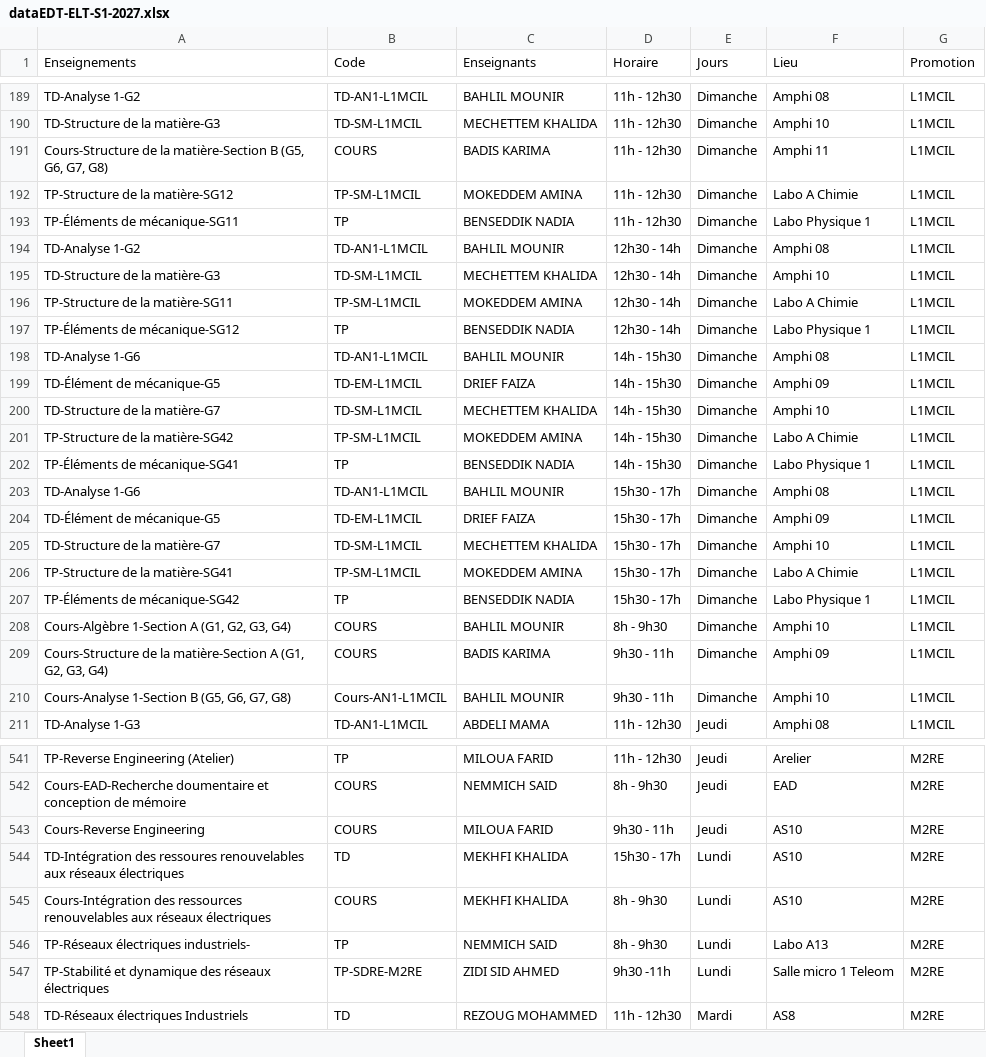
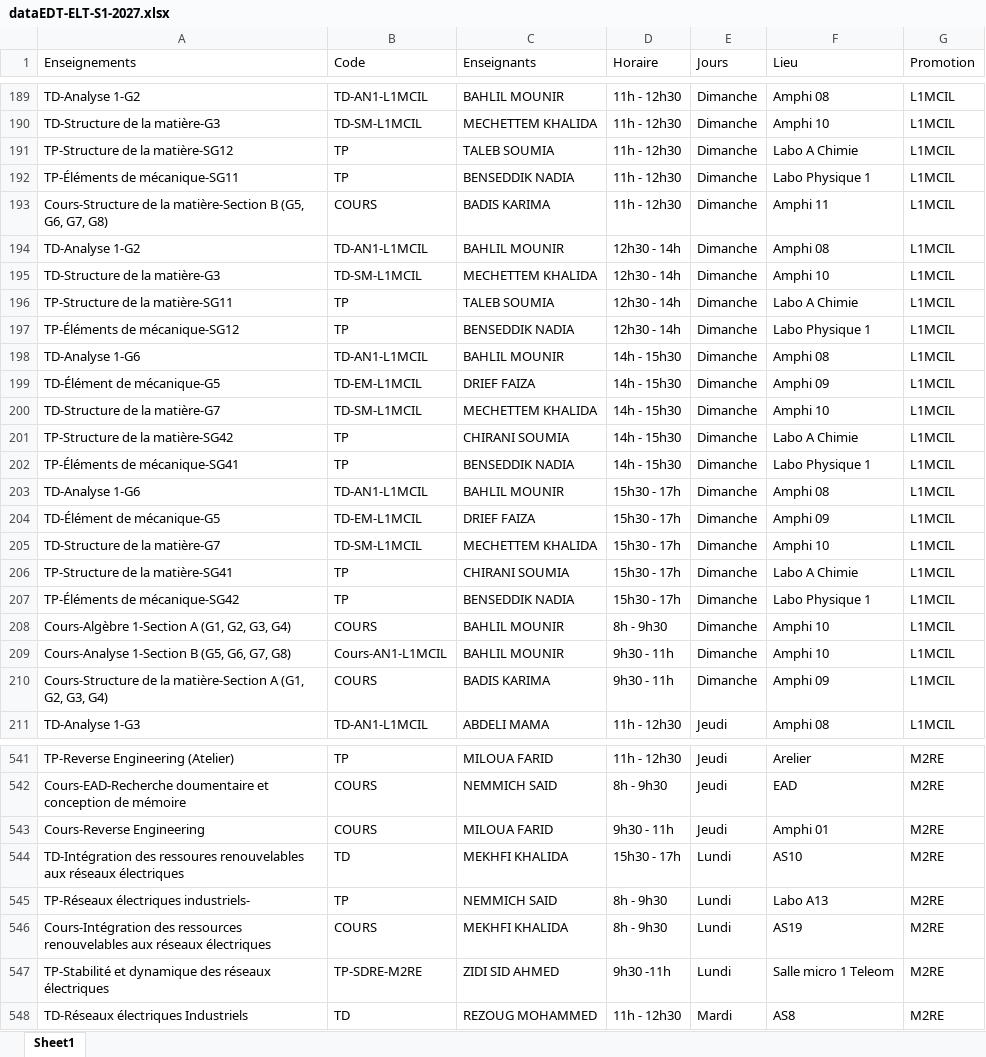
Before and after one commit to EDT-ELT-DEPARTMENT/Emplois-du-temps-2026-2027, an Excel workbook: dataEDT-ELT-S1-2027.xlsx, sheet Sheet1, drawn as a sheet; only a part is shown, gaps mark what is left out; values as stored, in another font and other column widths than the file's, no borders; removed rows and columns are numbered as before the commit, all else as after; the diff covers the shown part only; the diff names each change by its address in the sheet, - before the commit and + after, or states it on an @@ line.

```diff
--- a/dataEDT-ELT-S1-2027.xlsx (sheet Sheet1)
+++ b/dataEDT-ELT-S1-2027.xlsx (sheet Sheet1)
+row 191: TP-Structure de la matière-SG12 | TP | TALEB SOUMIA | 11h - 12h30 | Dimanche | Labo A Chimie | L1MCIL
@@ row 193 moved to row 192: TP-Éléments de mécanique-SG11 @@
-row 192: TP-Structure de la matière-SG12 | TP-SM-L1MCIL | MOKEDDEM AMINA | 11h - 12h30 | Dimanche | Labo A Chimie | L1MCIL
-B196 (Code): TP-SM-L1MCIL
+B196 (Code): TP
-C196 (Enseignants): MOKEDDEM AMINA
+C196 (Enseignants): TALEB SOUMIA
-B201 (Code): TP-SM-L1MCIL
+B201 (Code): TP
-C201 (Enseignants): MOKEDDEM AMINA
+C201 (Enseignants): CHIRANI SOUMIA
-B206 (Code): TP-SM-L1MCIL
+B206 (Code): TP
-C206 (Enseignants): MOKEDDEM AMINA
+C206 (Enseignants): CHIRANI SOUMIA
@@ row 210 moved to row 209: Cours-Analyse 1-Section B (G5, G6, G7, G… @@
-F543 (Lieu): AS10
+F543 (Lieu): Amphi 01
-row 545: Cours-Intégration des ressources renouvelables aux réseaux électriques | COURS | MEKHFI KHALIDA | 8h - 9h30 | Lundi | AS10 | M2RE
+row 546: Cours-Intégration des ressources renouvelables aux réseaux électriques | COURS | MEKHFI KHALIDA | 8h - 9h30 | Lundi | AS19 | M2RE
```
Also changed, not shown: 8 added rows, 8 removed rows, 6 moved rows and 44 edited cells elsewhere in this sheet.
